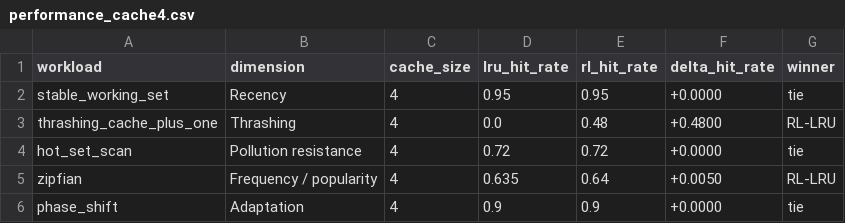
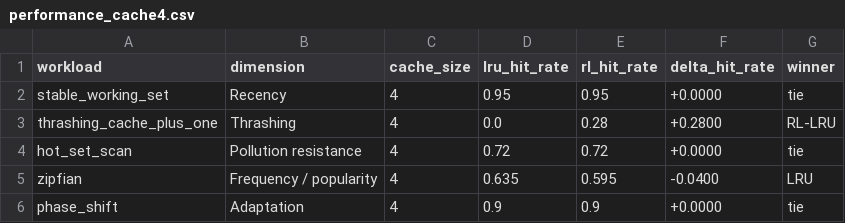
Before and after one commit to saranprithvick/RLCacheReplacement, a CSV file: results/tables/performance_cache4.csv, drawn as a sheet.

```diff
--- a/results/tables/performance_cache4.csv
+++ b/results/tables/performance_cache4.csv
@@ -2,5 +2,5 @@ workload,dimension,cache_size,lru_hit_rate,rl_hit_rate,delta_hit_rate,winner
 stable_working_set,Recency,4,0.95,0.95,+0.0000,tie
-thrashing_cache_plus_one,Thrashing,4,0.0,0.48,+0.4800,RL-LRU
+thrashing_cache_plus_one,Thrashing,4,0.0,0.28,+0.2800,RL-LRU
 hot_set_scan,Pollution resistance,4,0.72,0.72,+0.0000,tie
-zipfian,Frequency / popularity,4,0.635,0.64,+0.0050,RL-LRU
+zipfian,Frequency / popularity,4,0.635,0.595,-0.0400,LRU
 phase_shift,Adaptation,4,0.9,0.9,+0.0000,tie
```
Also changed, not shown: results/csv/benchmark_comparison.csv, results/tables/improvement_delta.csv, 23 other files.
